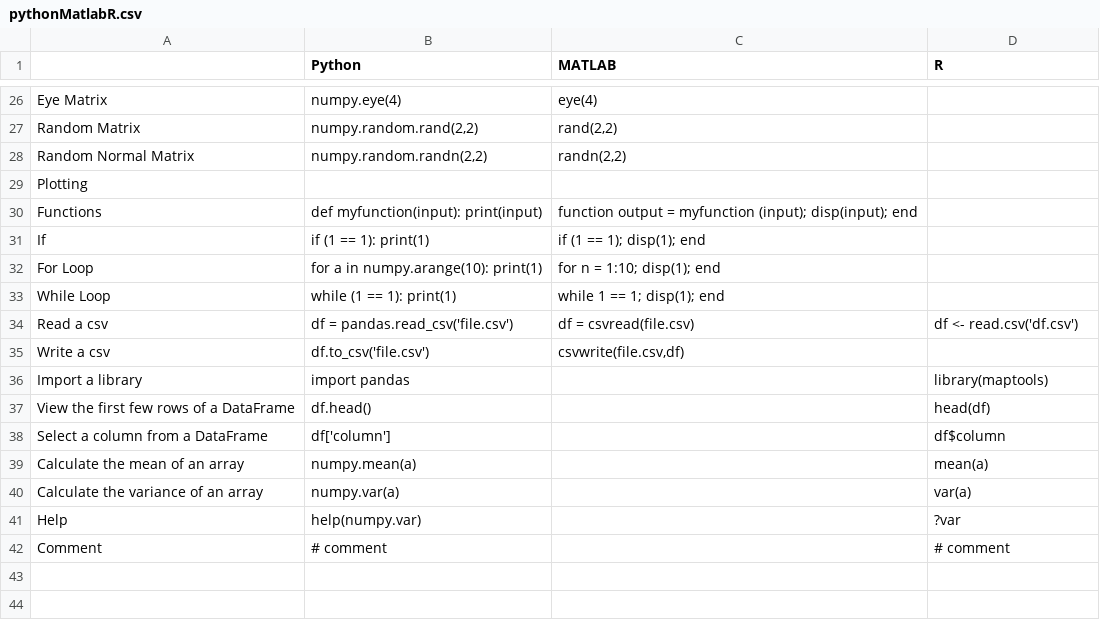
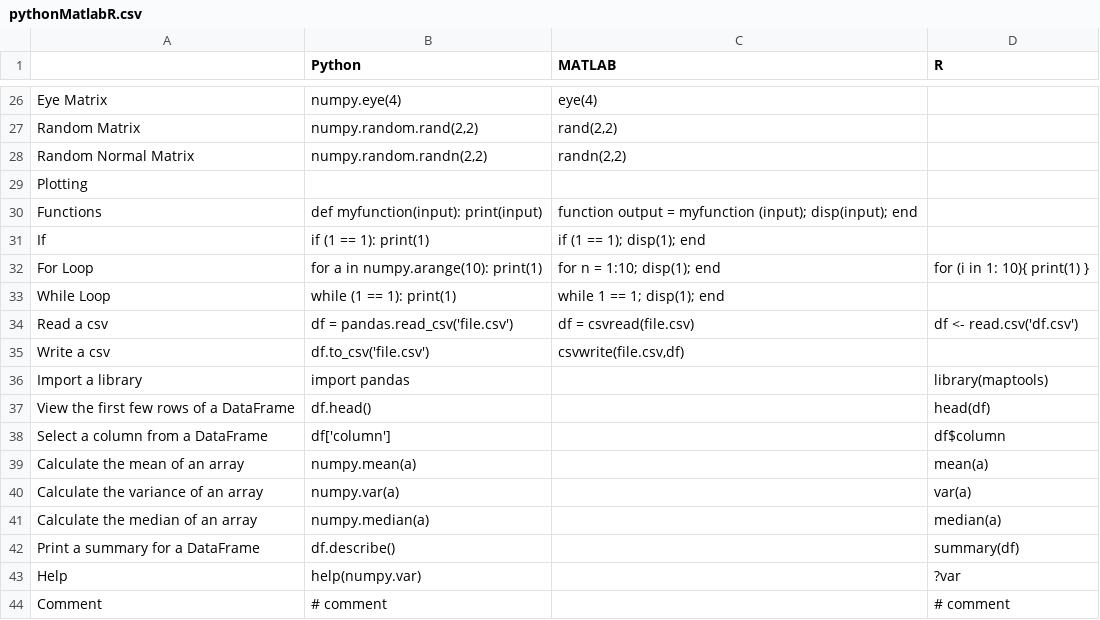
Before and after one commit to davidbailey/py, a CSV file: pythonMatlabR.csv, drawn as a sheet; only a part is shown, gaps mark what is left out.

Commit message:
Update pythonMatlabR.csv

```diff
--- a/pythonMatlabR.csv
+++ b/pythonMatlabR.csv
@@ -31,3 +31,3 @@ Functions,def myfunction(input): print(input),function output = myfunction (inpu
 If,if (1 == 1): print(1),if (1 == 1); disp(1); end,
-For Loop,for a in numpy.arange(10): print(1),for n = 1:10; disp(1); end,
+For Loop,for a in numpy.arange(10): print(1),for n = 1:10; disp(1); end,for (i in 1: 10){ print(1) }
 While Loop,while (1 == 1): print(1),while 1 == 1; disp(1); end,
@@ -40,2 +40,4 @@ Calculate the mean of an array,numpy.mean(a),,mean(a)
 Calculate the variance of an array,numpy.var(a),,var(a)
+Calculate the median of an array,numpy.median(a),,median(a)
+Print a summary for a DataFrame,df.describe(),,summary(df)
 Help,help(numpy.var),,?var
```
